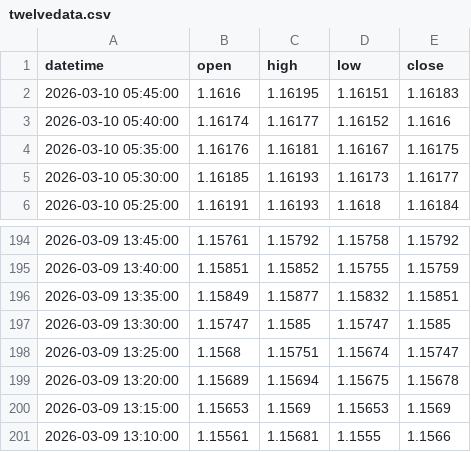
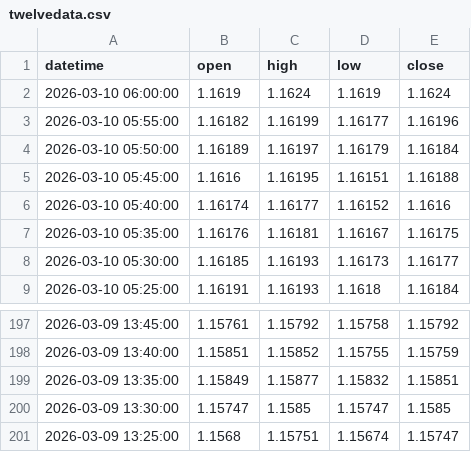
Before and after one commit to meryemmi2000-ui/eurusd-feeds, a CSV file: data/twelvedata.csv, drawn as a sheet; only a part is shown, gaps mark what is left out.

```diff
--- a/data/twelvedata.csv
+++ b/data/twelvedata.csv
@@ -1,3 +1,6 @@
 datetime;open;high;low;close
-2026-03-10 05:45:00;1.1616;1.16195;1.16151;1.16183
+2026-03-10 06:00:00;1.1619;1.1624;1.1619;1.1624
+2026-03-10 05:55:00;1.16182;1.16199;1.16177;1.16196
+2026-03-10 05:50:00;1.16189;1.16197;1.16179;1.16184
+2026-03-10 05:45:00;1.1616;1.16195;1.16151;1.16188
 2026-03-10 05:40:00;1.16174;1.16177;1.16152;1.1616
@@ -198,4 +201 @@ datetime;open;high;low;close
 2026-03-09 13:25:00;1.1568;1.15751;1.15674;1.15747
-2026-03-09 13:20:00;1.15689;1.15694;1.15675;1.15678
-2026-03-09 13:15:00;1.15653;1.1569;1.15653;1.1569
-2026-03-09 13:10:00;1.15561;1.15681;1.1555;1.1566
```
Also changed, not shown: 1 other file.
